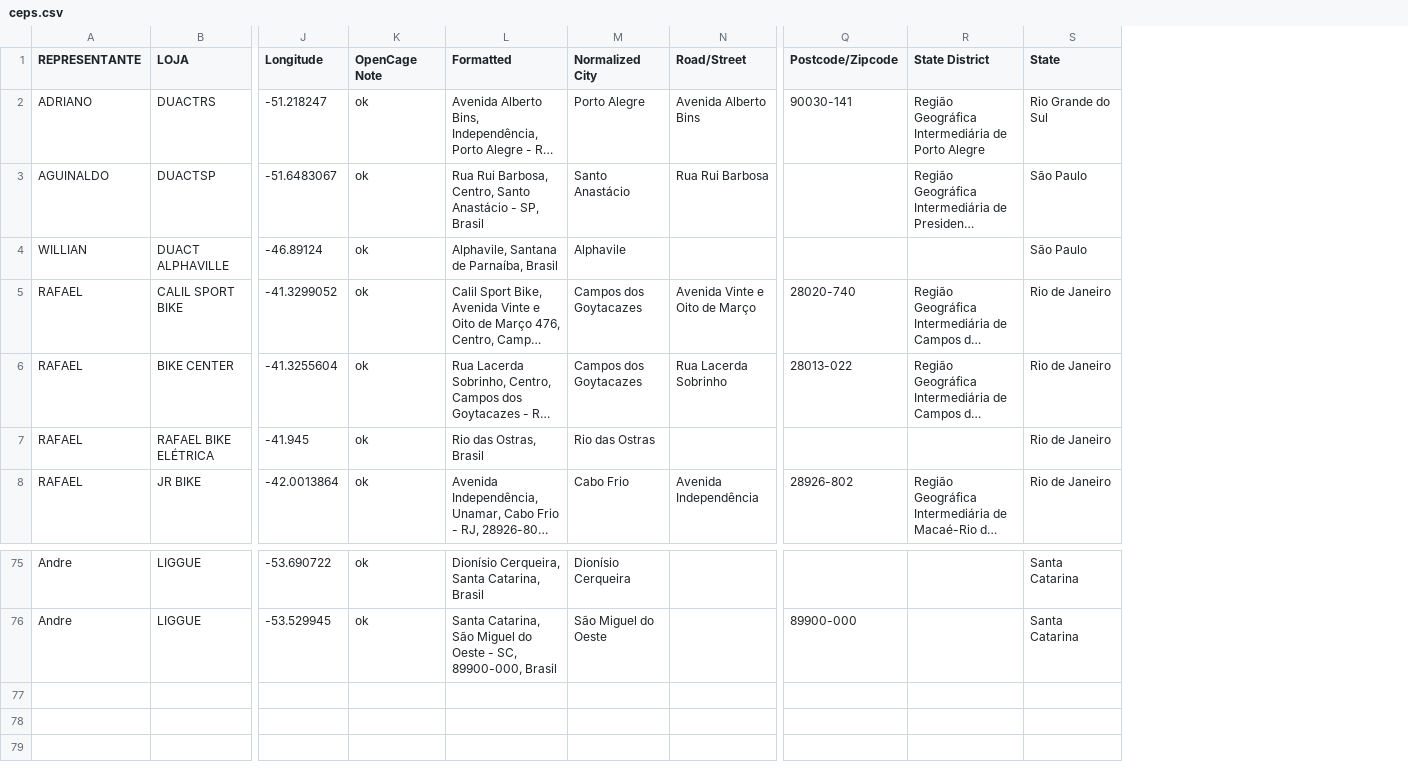
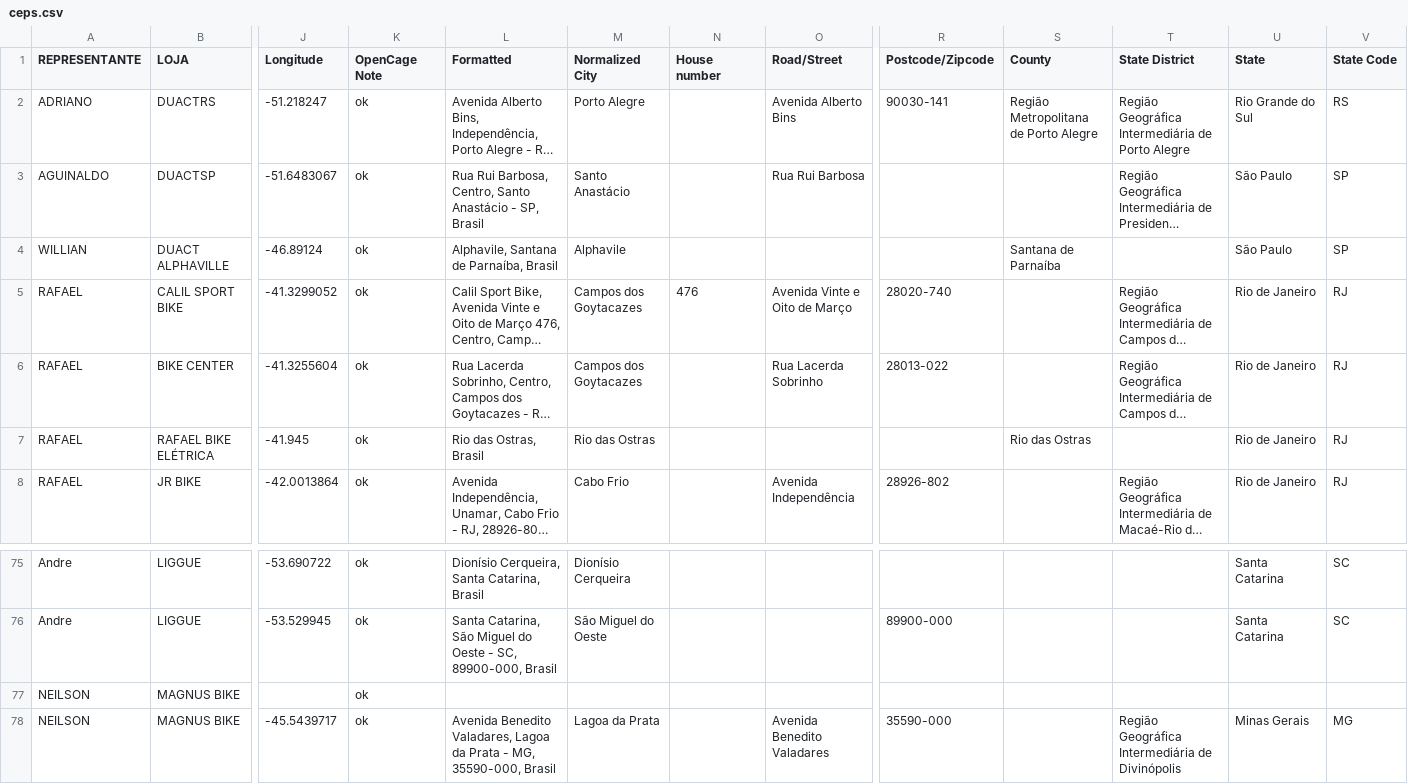
Before and after one commit to yugksuzuki/rep-duact, a CSV file: public/ceps.csv, drawn as a sheet; only a part is shown, gaps mark what is left out; long unchanged cells end in …; rows hold the shown columns only; the diff names each change by its address in the sheet, - before the commit and + after, or states it on an @@ line.

Commit message:
kj

```diff
--- a/public/ceps.csv
+++ b/public/ceps.csv
+column N (House number), row 5: 476
+column S (County), rows 2-7: Região Metropolitana de Porto Alegre |  | Santana de Parnaíba |  |  | Rio das Ostras
+column V (State Code), rows 2-8: RS | SP | SP | RJ | RJ | RJ | RJ; rows 75-76: SC | SC
+row 77: NEILSON | MAGNUS BIKE |  | ok
+row 78: NEILSON | MAGNUS BIKE | -45.5439717 | ok | Avenida Benedito Valadares, Lagoa da Prata - MG, 35590-000, Brasil | Lagoa da Prata |  | Avenida Benedito Valadares | 35590-000 |  | Região Geográfica Intermediária de Divinópolis | Minas Gerais | MG
```
